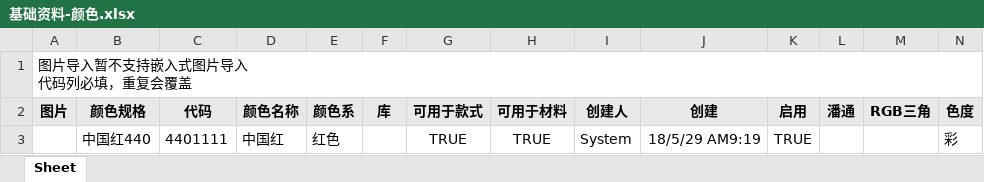
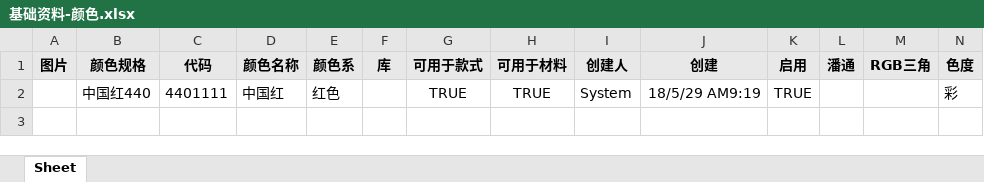
Before and after one commit to Yangqi0338/YFG, an Excel workbook: src/main/resources/static/excel/基础资料-颜色.xlsx, sheet Sheet, drawn as a sheet; only a part is shown; values as stored, in another font and other column widths than the file's, no borders; rows hold the shown columns only; ↵ is a line break in a cell; the diff names each change by its address in the sheet, - before the commit and + after, or states it on an @@ line.

```diff
--- a/src/main/resources/static/excel/基础资料-颜色.xlsx (sheet Sheet)
+++ b/src/main/resources/static/excel/基础资料-颜色.xlsx (sheet Sheet)
-row 1: 图片导入暂不支持嵌入式图片导入 ↵ 代码列必填，重复会覆盖
```
Also changed, not shown: src/main/resources/static/excel/档差.xlsx, 23 other files.
